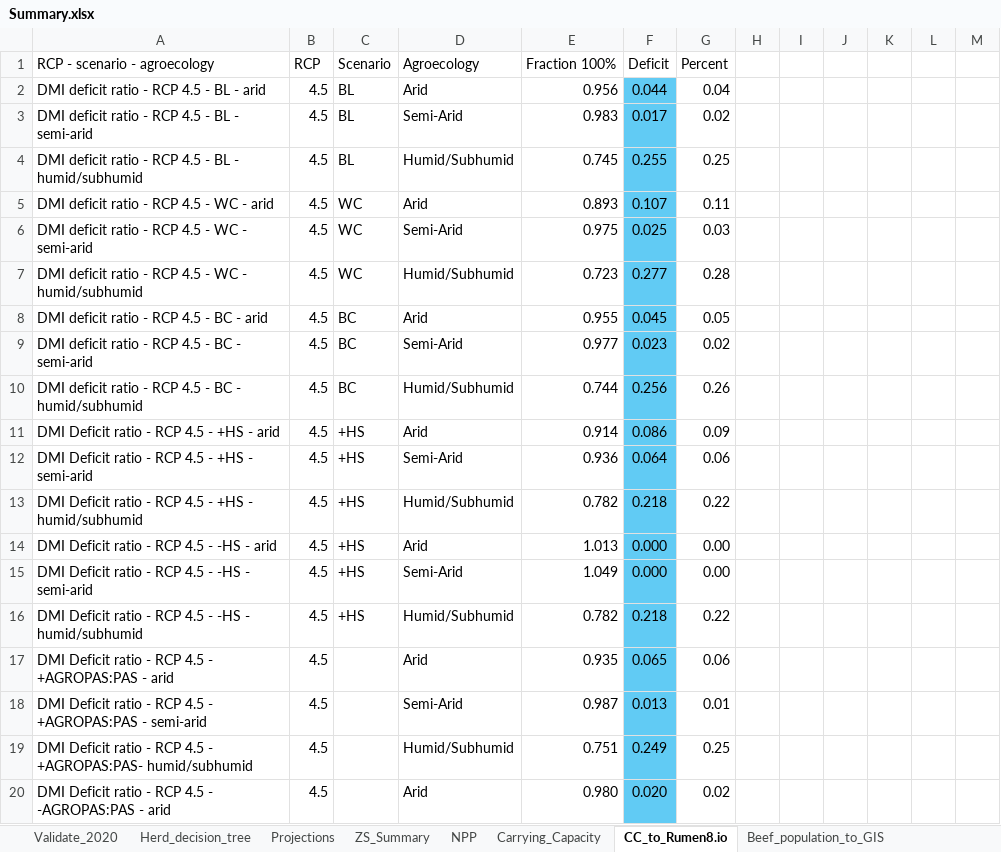
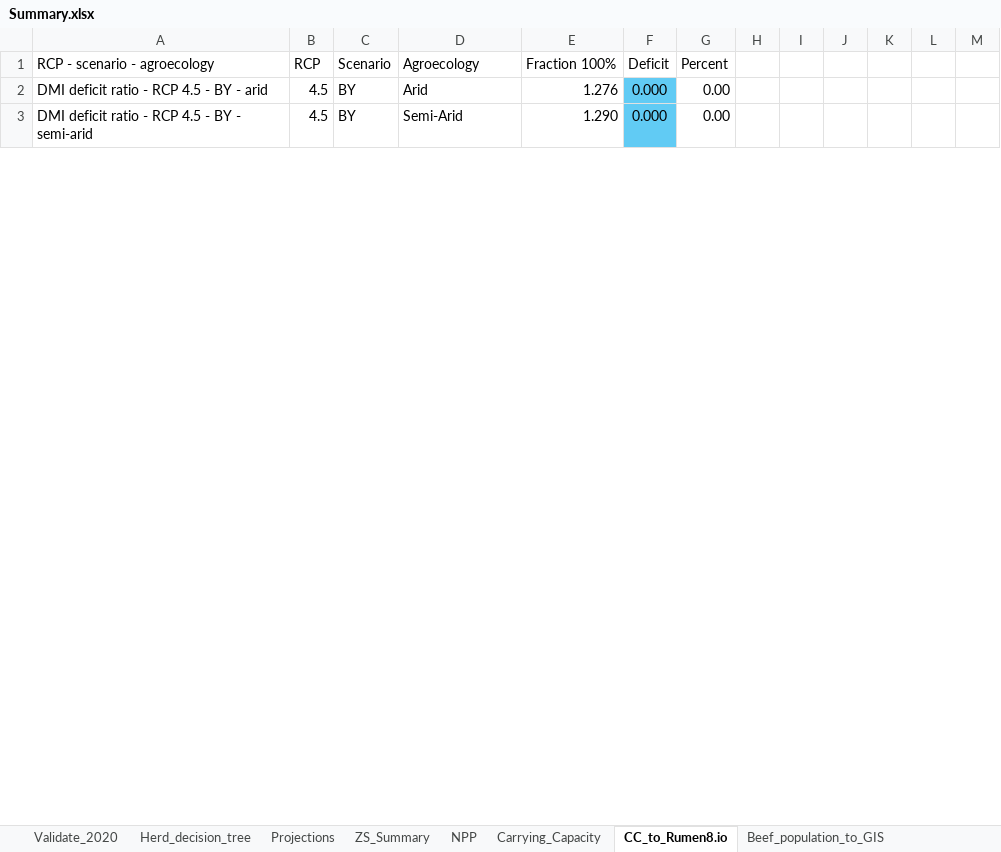
Before and after one commit to James-Hawkins/KE.beef.spatial, an Excel workbook: Rasterized animal populations/Zonal statistics/Summary.xlsx, sheet CC_to_Rumen8.io, drawn as a sheet; only a part is shown; values as stored, in another font and other column widths than the file's, no borders; removed rows and columns are numbered as before the commit, all else as after; the diff covers the shown part only; the diff names each change by its address in the sheet, - before the commit and + after, or states it on an @@ line.

```diff
--- a/Rasterized animal populations/Zonal statistics/Summary.xlsx (sheet CC_to_Rumen8.io)
+++ b/Rasterized animal populations/Zonal statistics/Summary.xlsx (sheet CC_to_Rumen8.io)
-row 2: DMI deficit ratio - RCP 4.5 - BL - arid | 4.5 | BL | Arid | 0.956 | 0.044 | 0.04
-row 3: DMI deficit ratio - RCP 4.5 - BL - semi-arid | 4.5 | BL | Semi-Arid | 0.983 | 0.017 | 0.02
-row 4: DMI deficit ratio - RCP 4.5 - BL - humid/subhumid | 4.5 | BL | Humid/Subhumid | 0.745 | 0.255 | 0.25
-row 5: DMI deficit ratio - RCP 4.5 - WC - arid | 4.5 | WC | Arid | 0.893 | 0.107 | 0.11
-row 6: DMI deficit ratio - RCP 4.5 - WC - semi-arid | 4.5 | WC | Semi-Arid | 0.975 | 0.025 | 0.03
-row 7: DMI deficit ratio - RCP 4.5 - WC - humid/subhumid | 4.5 | WC | Humid/Subhumid | 0.723 | 0.277 | 0.28
-row 8: DMI deficit ratio - RCP 4.5 - BC - arid | 4.5 | BC | Arid | 0.955 | 0.045 | 0.05
-row 9: DMI deficit ratio - RCP 4.5 - BC - semi-arid | 4.5 | BC | Semi-Arid | 0.977 | 0.023 | 0.02
-row 10: DMI deficit ratio - RCP 4.5 - BC - humid/subhumid | 4.5 | BC | Humid/Subhumid | 0.744 | 0.256 | 0.26
-row 11: DMI Deficit ratio - RCP 4.5 - +HS - arid | 4.5 | +HS | Arid | 0.914 | 0.086 | 0.09
-row 12: DMI Deficit ratio - RCP 4.5 - +HS - semi-arid | 4.5 | +HS | Semi-Arid | 0.936 | 0.064 | 0.06
-row 13: DMI Deficit ratio - RCP 4.5 - +HS - humid/subhumid | 4.5 | +HS | Humid/Subhumid | 0.782 | 0.218 | 0.22
-A2 (RCP - scenario - agroecology): DMI Deficit ratio - RCP 4.5 - -HS - arid
+A2 (RCP - scenario - agroecology): DMI deficit ratio - RCP 4.5 - BY - arid
-C2:C3 (Scenario): +HS
+C2:C3 (Scenario): BY
-E2 (Fraction 100%): 1.013
+E2 (Fraction 100%): 1.276
-A3 (RCP - scenario - agroecology): DMI Deficit ratio - RCP 4.5 - -HS - semi-arid
+A3 (RCP - scenario - agroecology): DMI deficit ratio - RCP 4.5 - BY - semi-arid
-E3 (Fraction 100%): 1.049
+E3 (Fraction 100%): 1.290
-row 16: DMI Deficit ratio - RCP 4.5 - -HS - humid/subhumid | 4.5 | +HS | Humid/Subhumid | 0.782 | 0.218 | 0.22
-row 17: DMI Deficit ratio - RCP 4.5 - +AGROPAS:PAS - arid | 4.5 |  | Arid | 0.935 | 0.065 | 0.06
-row 18: DMI Deficit ratio - RCP 4.5 - +AGROPAS:PAS - semi-arid | 4.5 |  | Semi-Arid | 0.987 | 0.013 | 0.01
-row 19: DMI Deficit ratio - RCP 4.5 - +AGROPAS:PAS- humid/subhumid | 4.5 |  | Humid/Subhumid | 0.751 | 0.249 | 0.25
-row 20: DMI Deficit ratio - RCP 4.5 - -AGROPAS:PAS - arid | 4.5 |  | Arid | 0.980 | 0.020 | 0.02
```
Also changed, not shown: 48 added rows, 28 removed rows and 3 edited cells elsewhere in this sheet, sheet Projections, formulas that keep their value.
